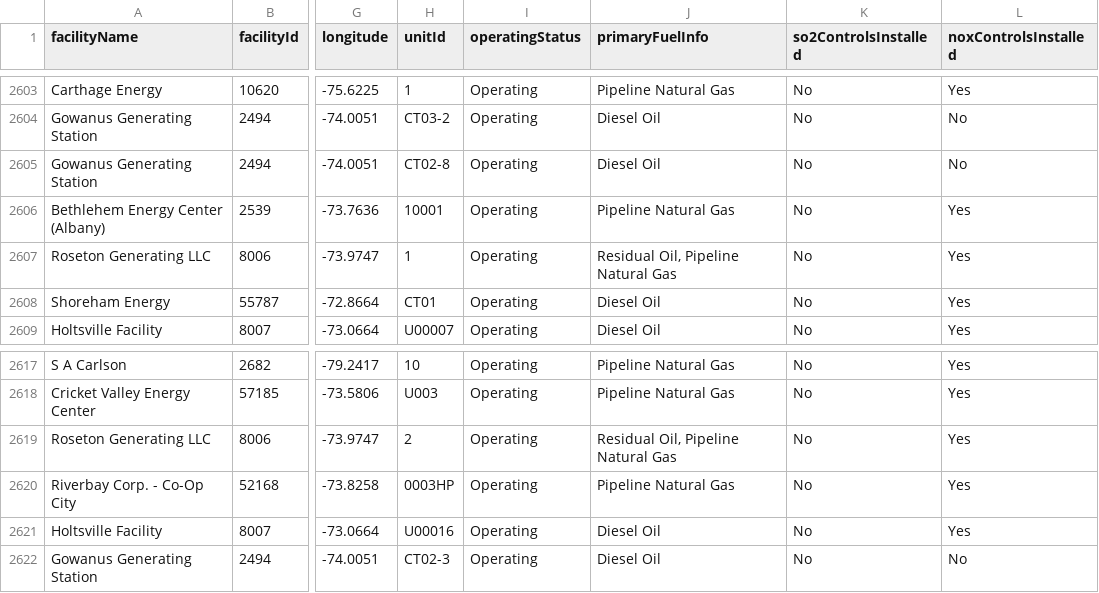
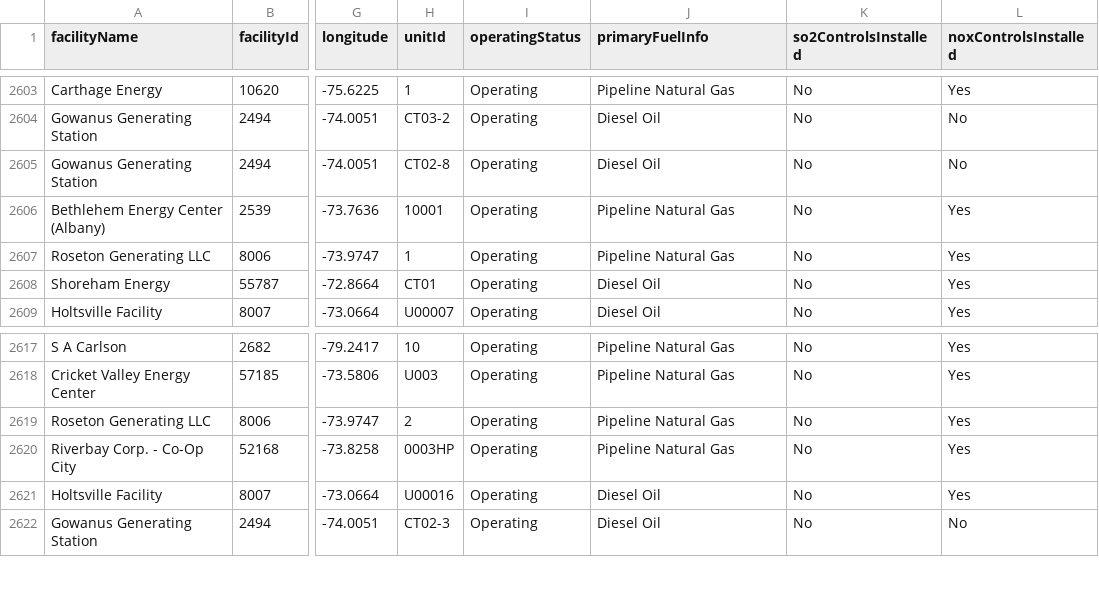
Before and after one commit to USEPA/campdRShinyDataSource, a CSV file: data/facility-map/facilityDataTableForDownload.csv, drawn as a sheet; only a part is shown, gaps mark what is left out; the diff names each change by its address in the sheet, - before the commit and + after, or states it on an @@ line.

```diff
--- a/data/facility-map/facilityDataTableForDownload.csv
+++ b/data/facility-map/facilityDataTableForDownload.csv
-J2607 (primaryFuelInfo): Residual Oil, Pipeline Natural Gas
+J2607 (primaryFuelInfo): Pipeline Natural Gas
-J2619 (primaryFuelInfo): Residual Oil, Pipeline Natural Gas
+J2619 (primaryFuelInfo): Pipeline Natural Gas
```
